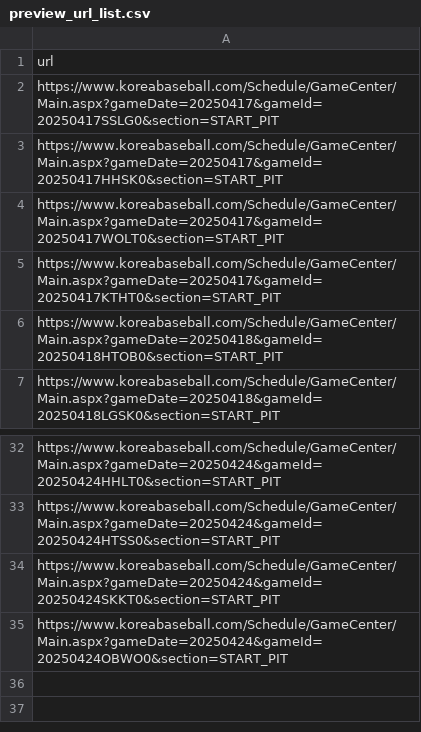
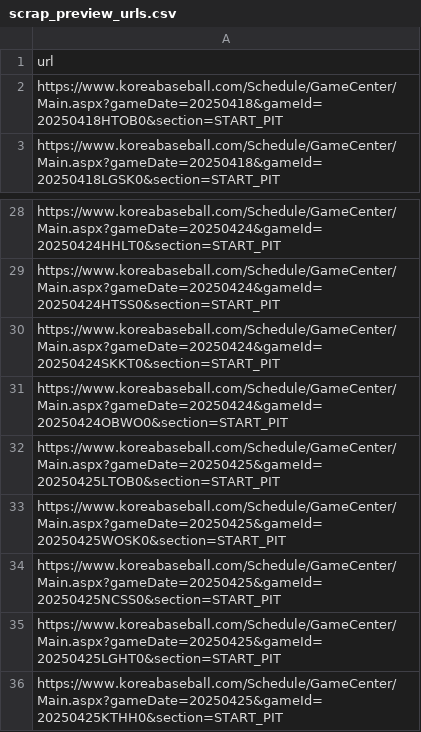
Before and after one commit to COMFORTO-O/SKShieldus_Rookies_Mini_Project_Yamoa, a CSV file: csv/scrap_preview_urls.csv (was csv/preview_url_list.csv), drawn as a sheet; only a part is shown, gaps mark what is left out; removed rows and columns are numbered as before the commit, all else as after; the diff names each change by its address in the sheet, - before the commit and + after, or states it on an @@ line.

```diff
--- a/csv/preview_url_list.csv
+++ b/csv/scrap_preview_urls.csv
-row 2: https://www.koreabaseball.com/Schedule/GameCenter/Main.aspx?gameDate=20250417&gameId=20250417SSLG0&section=START_PIT
-row 3: https://www.koreabaseball.com/Schedule/GameCenter/Main.aspx?gameDate=20250417&gameId=20250417HHSK0&section=START_PIT
-row 4: https://www.koreabaseball.com/Schedule/GameCenter/Main.aspx?gameDate=20250417&gameId=20250417WOLT0&section=START_PIT
-row 5: https://www.koreabaseball.com/Schedule/GameCenter/Main.aspx?gameDate=20250417&gameId=20250417KTHT0&section=START_PIT
+row 32: https://www.koreabaseball.com/Schedule/GameCenter/Main.aspx?gameDate=20250425&gameId=20250425LTOB0&section=START_PIT
+row 33: https://www.koreabaseball.com/Schedule/GameCenter/Main.aspx?gameDate=20250425&gameId=20250425WOSK0&section=START_PIT
+row 34: https://www.koreabaseball.com/Schedule/GameCenter/Main.aspx?gameDate=20250425&gameId=20250425NCSS0&section=START_PIT
+row 35: https://www.koreabaseball.com/Schedule/GameCenter/Main.aspx?gameDate=20250425&gameId=20250425LGHT0&section=START_PIT
+row 36: https://www.koreabaseball.com/Schedule/GameCenter/Main.aspx?gameDate=20250425&gameId=20250425KTHH0&section=START_PIT
```
Also changed, not shown: 24 other files.
